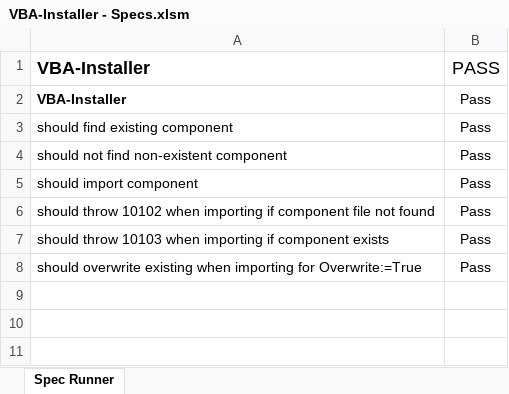
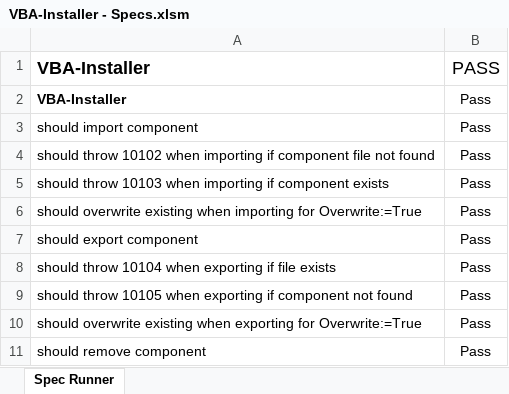
Before and after one commit to vba-blocks/vba-blocks, an Excel workbook: VBA-Installer/specs/VBA-Installer - Specs.xlsm, sheet Spec Runner, drawn as a sheet; values as stored, in another font and other column widths than the file's, no borders; charts and pictures and conditional formats not drawn; removed rows and columns are numbered as before the commit, all else as after; the diff names each change by its address in the sheet, - before the commit and + after, or states it on an @@ line.

Commit message:
Update VBA-Installer

```diff
--- a/VBA-Installer/specs/VBA-Installer - Specs.xlsm (sheet Spec Runner)
+++ b/VBA-Installer/specs/VBA-Installer - Specs.xlsm (sheet Spec Runner)
-row 3: should find existing component | Pass
-row 4: should not find non-existent component | Pass
+row 7: should export component | Pass
+row 8: should throw 10104 when exporting if file exists | Pass
+row 9: should throw 10105 when exporting if component not found | Pass
+row 10: should overwrite existing when exporting for Overwrite:=True | Pass
+row 11: should remove component | Pass
```
Also changed, not shown: charts or pictures, 4 other files.
